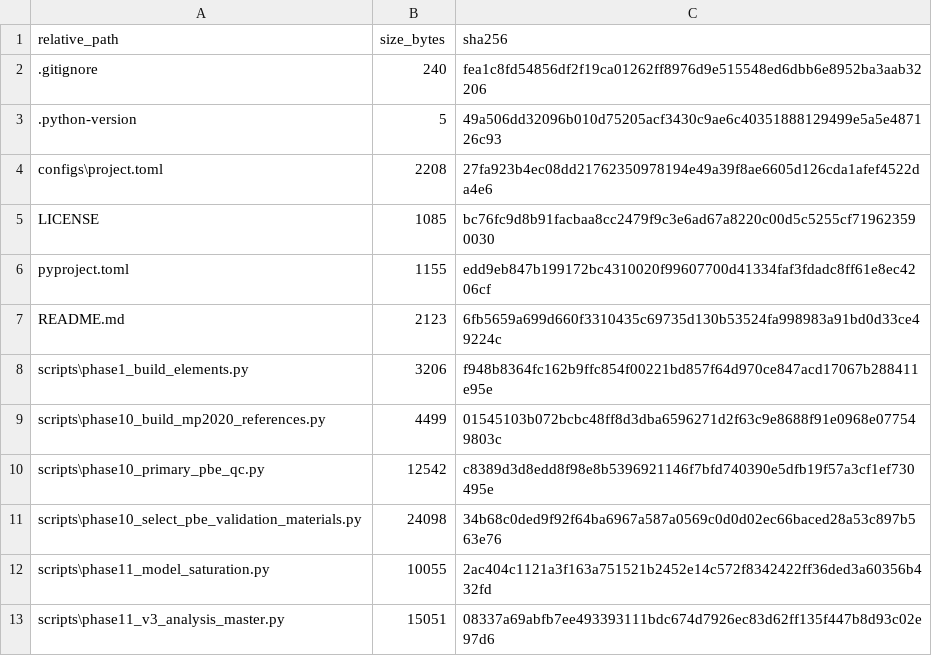
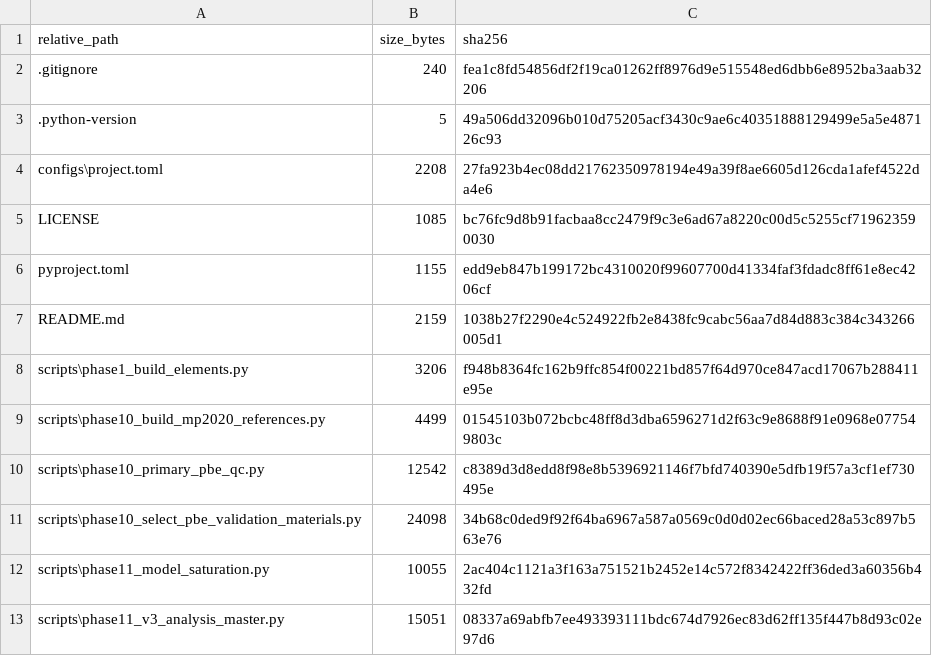
Before and after one commit to ghorges/matalign-reference-audit, a CSV file: MANIFEST.csv, drawn as a sheet; only a part is shown.

```diff
--- a/MANIFEST.csv
+++ b/MANIFEST.csv
@@ -6,3 +6,3 @@
 "pyproject.toml","1155","edd9eb847b199172bc4310020f99607700d41334faf3fdadc8ff61e8ec4206cf"
-"README.md","2123","6fb5659a699d660f3310435c69735d130b53524fa998983a91bd0d33ce49224c"
+"README.md","2159","1038b27f2290e4c524922fb2e8438fc9cabc56aa7d84d883c384c343266005d1"
 "scripts\phase1_build_elements.py","3206","f948b8364fc162b9ffc854f00221bd857f64d970ce847acd17067b288411e95e"
```
Also changed, not shown: 2 other files.
